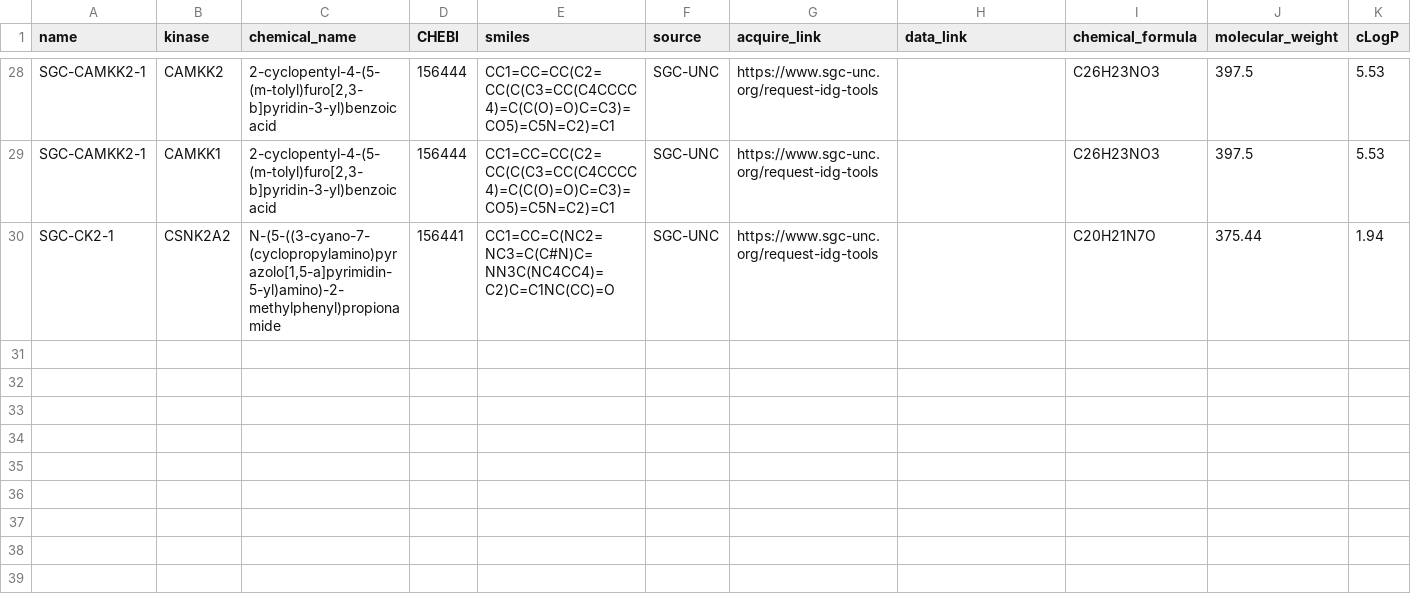
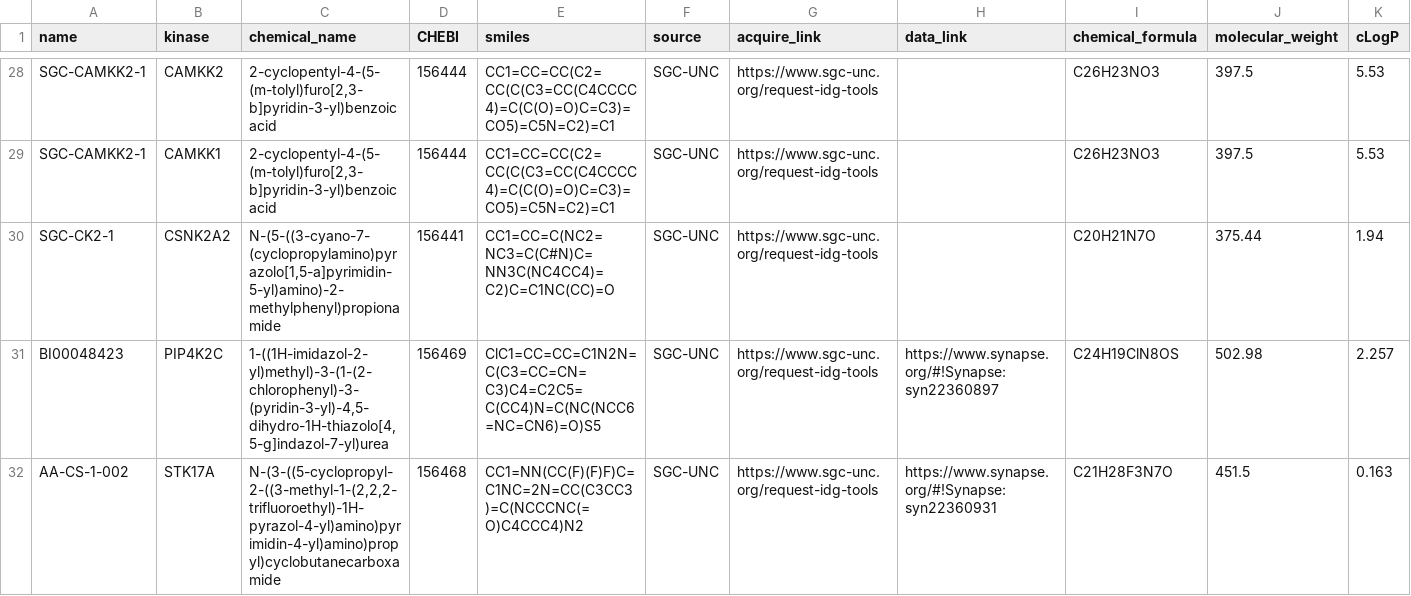
Before and after one commit to IDG-Kinase/darkkinasekb, a CSV file: data_sets/compounds.csv, drawn as a sheet; only a part is shown, gaps mark what is left out; rows hold the shown columns only; the diff names each change by its address in the sheet, - before the commit and + after, or states it on an @@ line.

Commit message:
new chemical tool sheets

```diff
--- a/data_sets/compounds.csv
+++ b/data_sets/compounds.csv
+row 31: BI00048423 | PIP4K2C | 1-((1H-imidazol-2-yl)methyl)-3-(1-(2-chlorophenyl)-3-(pyridin-3-yl)-4,5-dihydro-1H-thiazolo[4,5-g]indazol-7-yl)urea | 156469 | ClC1=CC=CC=C1N2N=C(C3=CC=CN=C3)C4=C2C5=C(CC4)N=C(NC(NCC6=NC=CN6)=O)S5 | SGC-UNC | https://www.sgc-unc.org/request-idg-tools | https://www.synapse.org/#!Synapse:syn22360897 | C24H19ClN8OS | 502.98 | 2.257
+row 32: AA-CS-1-002 | STK17A | N-(3-((5-cyclopropyl-2-((3-methyl-1-(2,2,2-trifluoroethyl)-1H-pyrazol-4-yl)amino)pyrimidin-4-yl)amino)propyl)cyclobutanecarboxamide | 156468 | CC1=NN(CC(F)(F)F)C=C1NC=2N=CC(C3CC3)=C(NCCCNC(=O)C4CCC4)N2 | SGC-UNC | https://www.sgc-unc.org/request-idg-tools | https://www.synapse.org/#!Synapse:syn22360931 | C21H28F3N7O | 451.5 | 0.163
```
Also changed, not shown: 4 other files.
